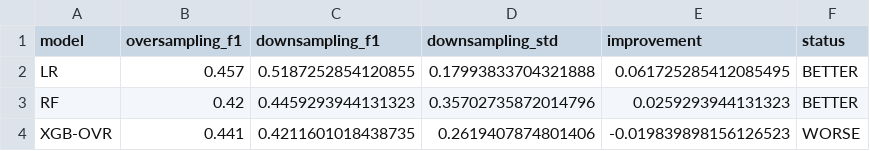
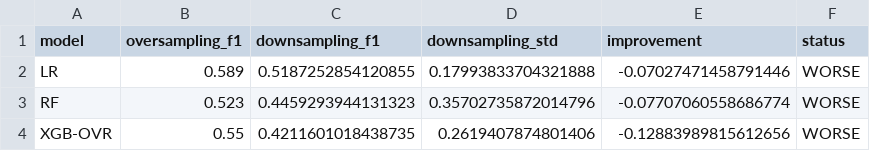
Before and after one commit to 1YUhanLi/MAST90107-Project, a CSV file: data/processed/ProblemB_downsampling/method_comparison.csv, drawn as a sheet.

Commit message:
update data

```diff
--- a/data/processed/ProblemB_downsampling/method_comparison.csv
+++ b/data/processed/ProblemB_downsampling/method_comparison.csv
@@ -1,4 +1,4 @@
 model,oversampling_f1,downsampling_f1,downsampling_std,improvement,status
-LR,0.457,0.5187252854120855,0.17993833704321888,0.061725285412085495,BETTER
-RF,0.42,0.4459293944131323,0.35702735872014796,0.0259293944131323,BETTER
-XGB-OVR,0.441,0.4211601018438735,0.2619407874801406,-0.019839898156126523,WORSE
+LR,0.589,0.5187252854120855,0.17993833704321888,-0.07027471458791446,WORSE
+RF,0.523,0.4459293944131323,0.35702735872014796,-0.07707060558686774,WORSE
+XGB-OVR,0.55,0.4211601018438735,0.2619407874801406,-0.12883989815612656,WORSE
```
Also changed, not shown: 3 other files.
